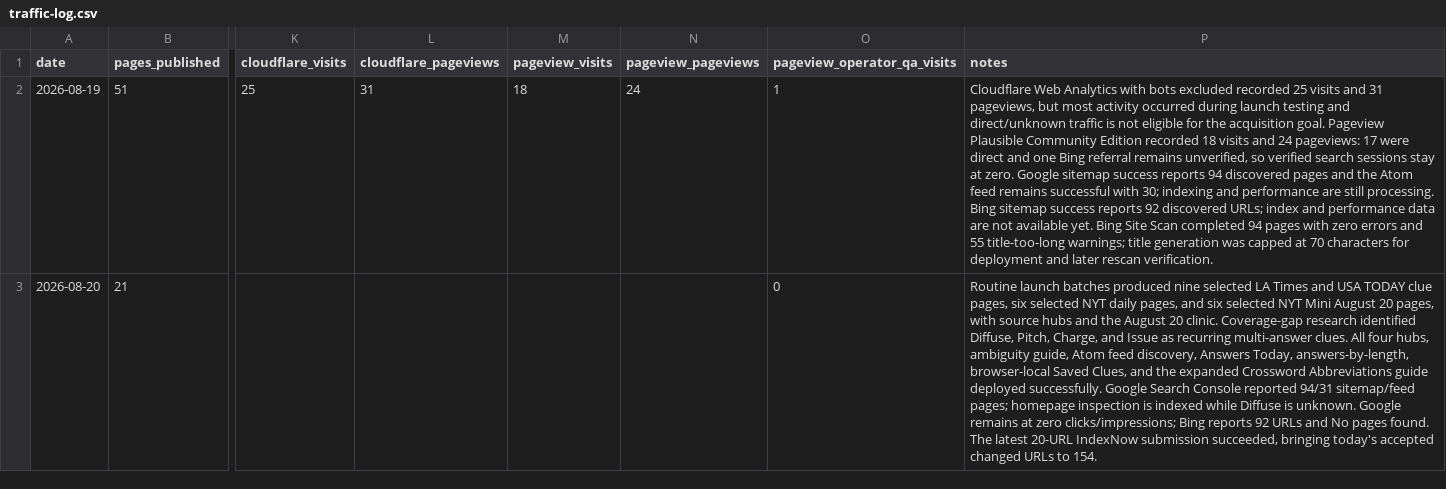
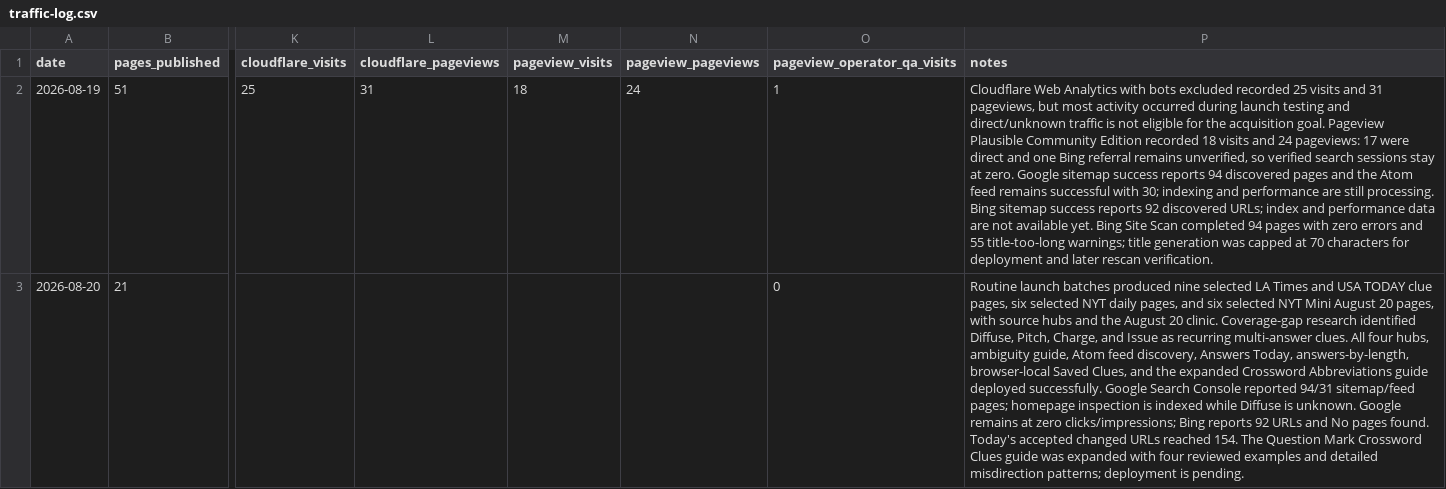
Before and after one commit to masling/Crossword-Clue-Tutor, a CSV file: ops/traffic-log.csv, drawn as a sheet; only a part is shown, gaps mark what is left out; the diff names each change by its address in the sheet, - before the commit and + after, or states it on an @@ line.

Commit message:
Expand question mark crossword guide

```diff
--- a/ops/traffic-log.csv
+++ b/ops/traffic-log.csv
-P3 (notes): …pages found. The latest 20-URL IndexNow submission succeeded, bringing today's accepted changed URLs to 154.
+P3 (notes): …pages found. Today's accepted changed URLs reached 154. The Question Mark Crossword Clues guide was expanded with four reviewed examples and detailed misdirection patterns; deployment is pending.
```
Also changed, not shown: 4 other files.
